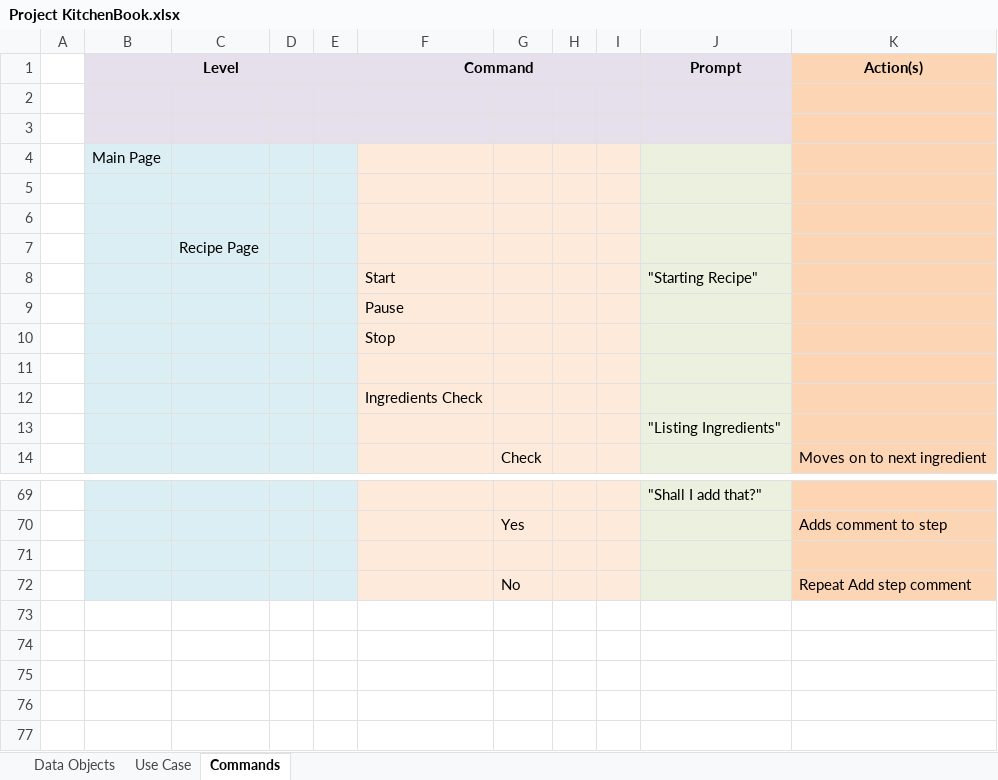
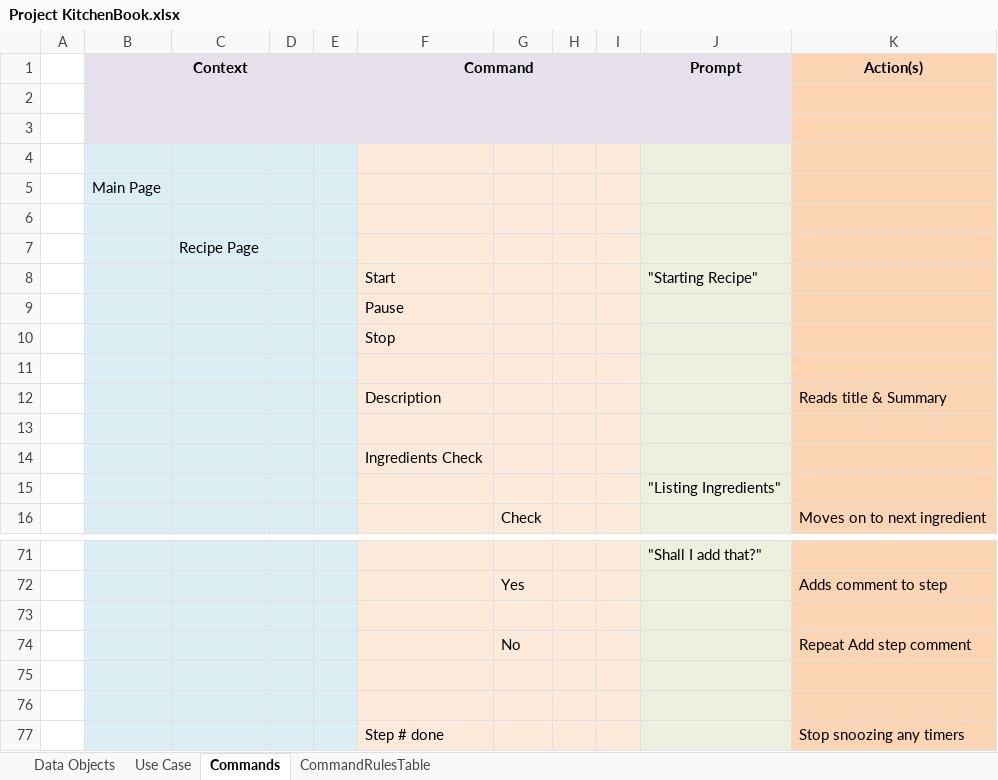
Before and after one commit to Talarigo/WebApp1, an Excel workbook: Project KitchenBook.xlsx, sheet Commands, drawn as a sheet; only a part is shown, gaps mark what is left out; values as stored, in another font and other column widths than the file's, no borders; removed rows and columns are numbered as before the commit, all else as after; the diff names each change by its address in the sheet, - before the commit and + after, or states it on an @@ line.

```diff
--- a/Project KitchenBook.xlsx (sheet Commands)
+++ b/Project KitchenBook.xlsx (sheet Commands)
+sheet tab: CommandRulesTable
-B1: Level
+B1: Context
+row 2: (empty)
-row 5: (empty)
+row 11: (empty)
+row 12:  |  |  |  |  | Description |  |  |  |  | Reads title & Summary
+row 75: (empty)
+row 76: (empty)
+row 77:  |  |  |  |  | Step # done |  |  |  |  | Stop snoozing any timers
```
Also changed, not shown: sheet Data Objects, 2 other files.
